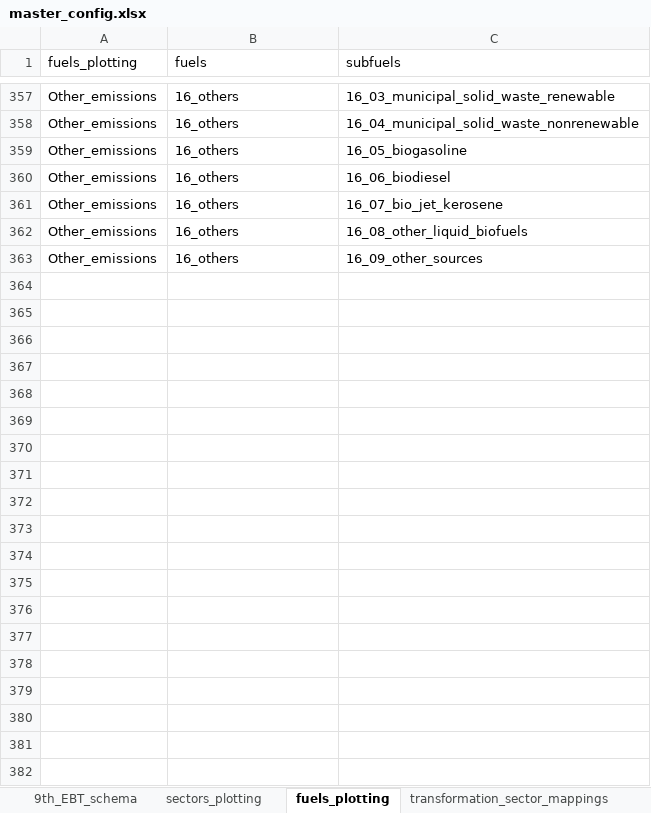
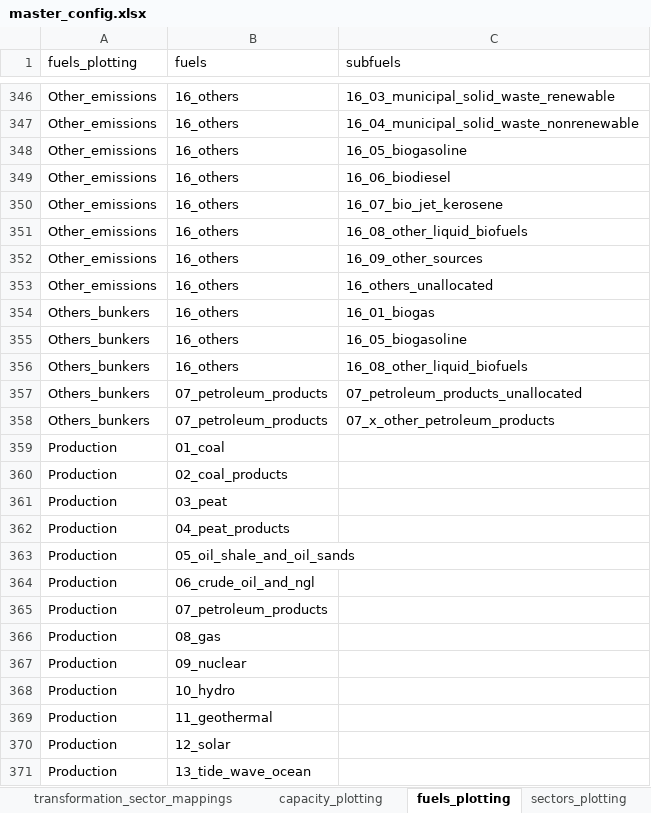
Before and after one commit to asia-pacific-energy-research-centre/9th_edition_visualisation, an Excel workbook: config/master_config.xlsx, sheet fuels_plotting, drawn as a sheet; only a part is shown, gaps mark what is left out; values as stored, in another font and other column widths than the file's, no borders; charts and pictures not drawn; the diff covers the shown part only; the diff names each change by its address in the sheet, - before the commit and + after, or states it on an @@ line.

```diff
--- a/config/master_config.xlsx (sheet fuels_plotting)
+++ b/config/master_config.xlsx (sheet fuels_plotting)
@@ sheet tab order changed: transformation_sector_mappings | capacity_plotting | fuels_plotting | sectors_plotting @@
+row 353: Other_emissions | 16_others | 16_others_unallocated
+row 354: Others_bunkers | 16_others | 16_01_biogas
+row 355: Others_bunkers | 16_others | 16_05_biogasoline
+row 356: Others_bunkers | 16_others | 16_08_other_liquid_biofuels
+row 357: Others_bunkers | 07_petroleum_products | 07_petroleum_products_unallocated
+row 358: Others_bunkers | 07_petroleum_products | 07_x_other_petroleum_products
+row 359: Production | 01_coal
+row 360: Production | 02_coal_products
+row 361: Production | 03_peat
+row 362: Production | 04_peat_products
+row 363: Production | 05_oil_shale_and_oil_sands
+row 364: Production | 06_crude_oil_and_ngl
+row 365: Production | 07_petroleum_products
+row 366: Production | 08_gas
+row 367: Production | 09_nuclear
+row 368: Production | 10_hydro
+row 369: Production | 11_geothermal
+row 370: Production | 12_solar
+row 371: Production | 13_tide_wave_ocean
```
Also changed, not shown: 125 added rows, 36 removed rows, 24 edited cells and cell formats elsewhere in this sheet, sheet two_dimensional_plots, sheet economy_specific_2d, sheet capacity_plotting, sheet plotting_name_to_label, sheet colors, sheet sectors_plotting, 4 more sheets, charts or pictures, 3 other files.
